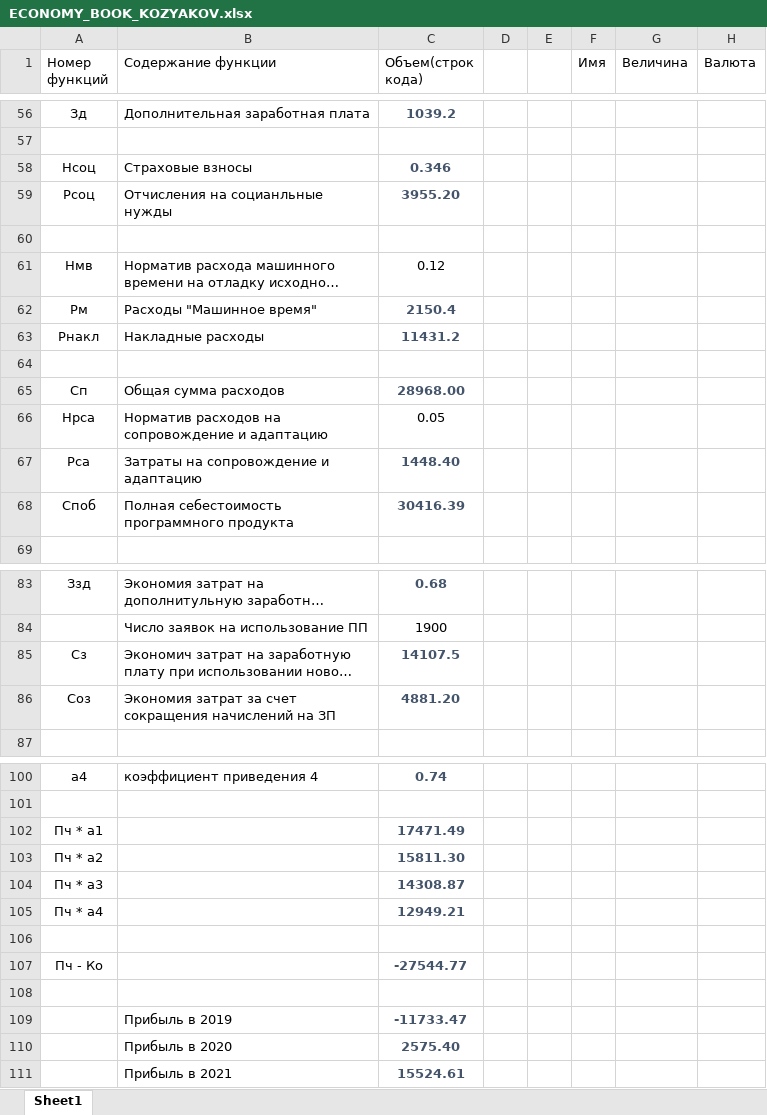
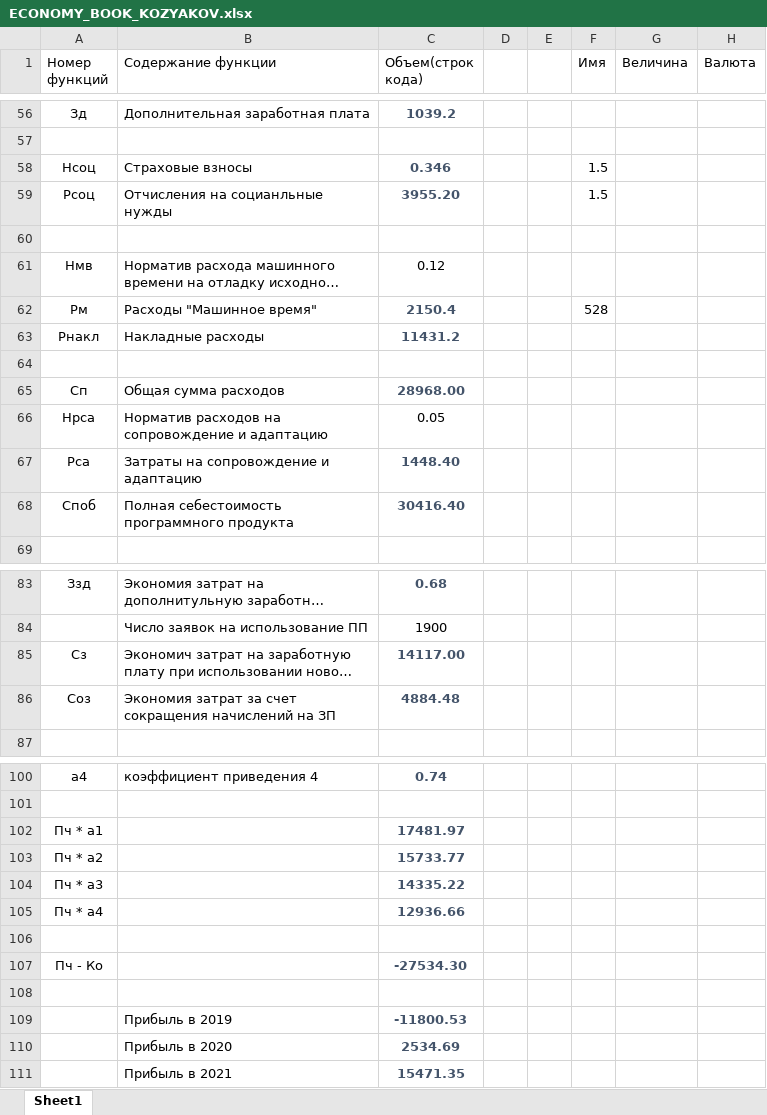
Before and after one commit to andrushkin2/ilBudgetto, an Excel workbook: dp/economy/ECONOMY_BOOK_KOZYAKOV.xlsx, sheet Sheet1, drawn as a sheet; only a part is shown, gaps mark what is left out; long unchanged cells end in …; values as stored, in another font and other column widths than the file's, no borders; table styles not drawn; the diff covers the shown part only; the diff names each change by its address in the sheet, - before the commit and + after, or states it on an @@ line.

Commit message:
UPdate economy

```diff
--- a/dp/economy/ECONOMY_BOOK_KOZYAKOV.xlsx (sheet Sheet1)
+++ b/dp/economy/ECONOMY_BOOK_KOZYAKOV.xlsx (sheet Sheet1)
-F58:F59 (Имя): (empty)
+F58:F59 (Имя): 1.5
-F62 (Имя): (empty)
+F62 (Имя): 528
-C68 (Объем(строк кода)): 30416.39
+C68 (Объем(строк кода)): 30416.40
-C85 (Объем(строк кода)): 14107.5
+C85 (Объем(строк кода)): 14117.00
-C86 (Объем(строк кода)): 4881.20
+C86 (Объем(строк кода)): 4884.48
-C102 (Объем(строк кода)): 17471.49
+C102 (Объем(строк кода)): 17481.97
-C103 (Объем(строк кода)): 15811.30
+C103 (Объем(строк кода)): 15733.77
-C104 (Объем(строк кода)): 14308.87
+C104 (Объем(строк кода)): 14335.22
-C105 (Объем(строк кода)): 12949.21
+C105 (Объем(строк кода)): 12936.66
-C107 (Объем(строк кода)): -27544.77
+C107 (Объем(строк кода)): -27534.30
-C109 (Объем(строк кода)): -11733.47
+C109 (Объем(строк кода)): -11800.53
-C110 (Объем(строк кода)): 2575.40
+C110 (Объем(строк кода)): 2534.69
-C111 (Объем(строк кода)): 15524.61
+C111 (Объем(строк кода)): 15471.35
```
Also changed, not shown: 3 edited cells elsewhere in this sheet, formulas that keep their value, 1 other file.
